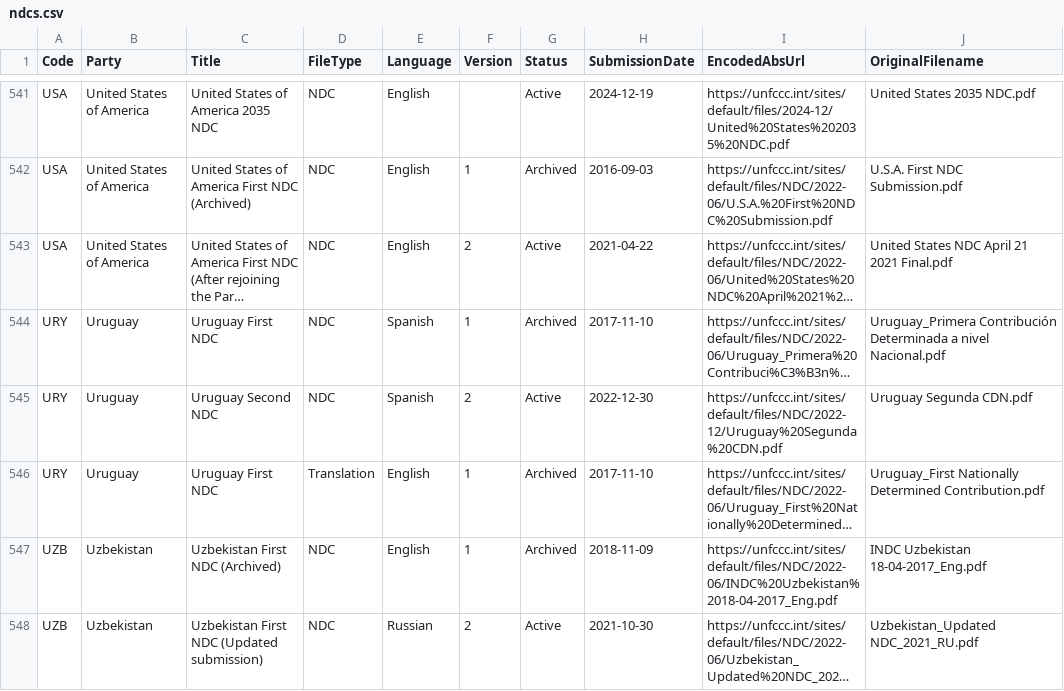
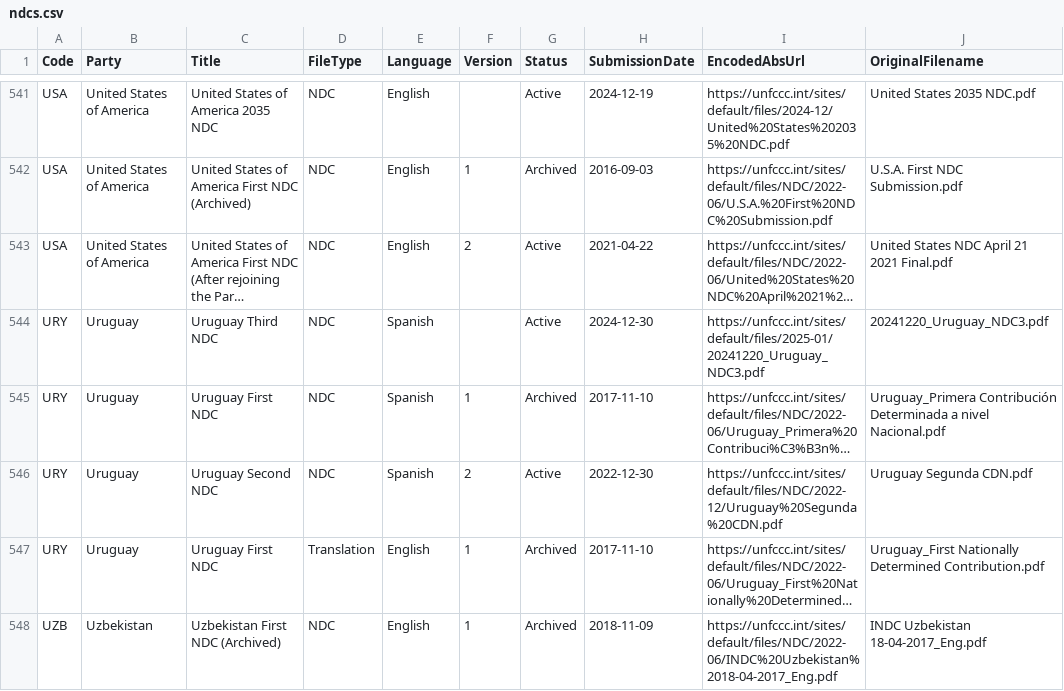
Before and after one commit to openclimatedata/ndcs, a CSV file: data/ndcs.csv, drawn as a sheet; only a part is shown, gaps mark what is left out; the shorter side is filled out with more unchanged rows; long unchanged cells end in …; the diff names each change by its address in the sheet, - before the commit and + after, or states it on an @@ line.

Commit message:
1 row added
  Code: URY
  Party: Uruguay
  Title: Uruguay Third NDC
  FileType: NDC
  Language: Spanish
  Version:
  Status: Active
  SubmissionDate: 2024-12-30
  EncodedAbsUrl: https://unfccc.int/sites/default/files/2025-01/20241220_Uruguay_NDC3.pdf
  OriginalFilename: 20241220_Uruguay_NDC3.pdf

```diff
--- a/data/ndcs.csv
+++ b/data/ndcs.csv
+row 544: URY | Uruguay | Uruguay Third NDC | NDC | Spanish |  | Active | 2024-12-30 | https://unfccc.int/sites/default/files/2025-01/20241220_Uruguay_NDC3.pdf | 20241220_Uruguay_NDC3.pdf
```
Also changed, not shown: 1 other file.
